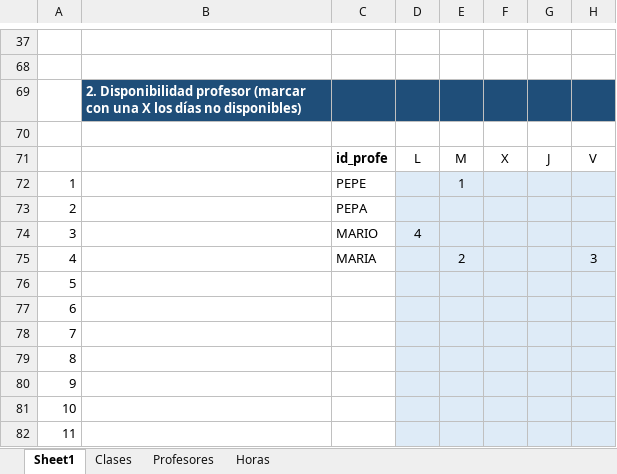
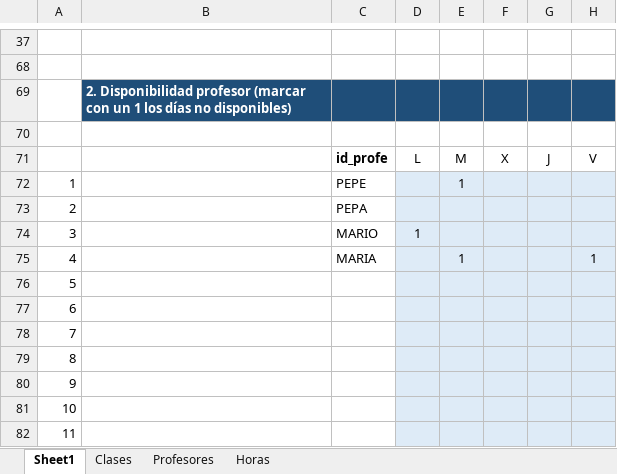
Before and after one commit to RR-28023/practicaevol, an Excel workbook: datos/Generador inputs horarios.xlsx, sheet Sheet1, drawn as a sheet; only a part is shown, gaps mark what is left out; values as stored, in another font and other column widths than the file's, no borders; conditional formats not drawn; the diff names each change by its address in the sheet, - before the commit and + after, or states it on an @@ line.

```diff
--- a/datos/Generador inputs horarios.xlsx (sheet Sheet1)
+++ b/datos/Generador inputs horarios.xlsx (sheet Sheet1)
-B69: …(marcar con una X los días…
+B69: …(marcar con un 1 los días…
-D74: 4
+D74: 1
-E75: 2
+E75: 1
-H75: 3
+H75: 1
```
Also changed, not shown: sheet Profesores, 3 other files.
